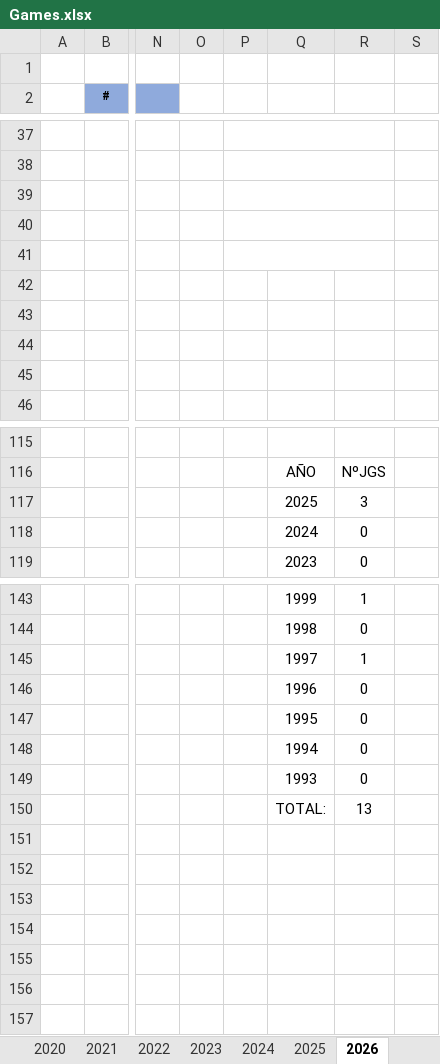
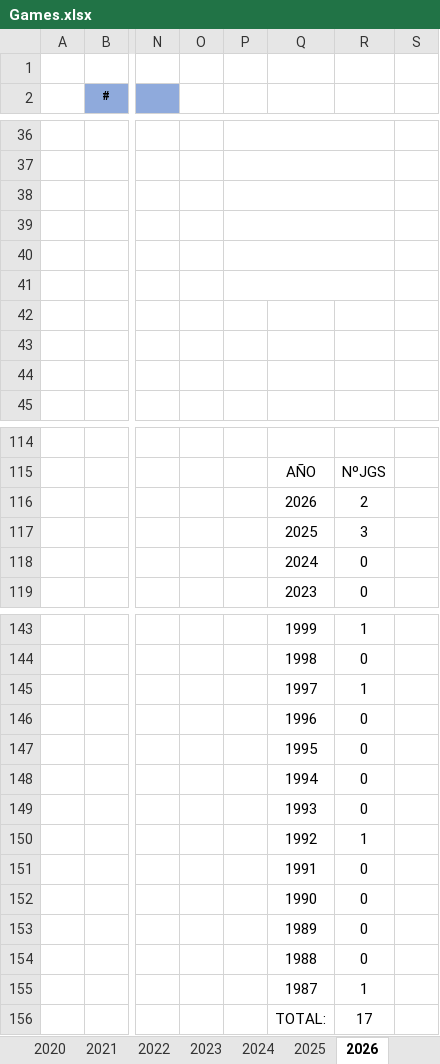
Before and after one commit to ucer0/ucer0.github.io, an Excel workbook: spreadsheets/Games.xlsx, sheet 2026, drawn as a sheet; only a part is shown, gaps mark what is left out; values as stored, in another font and other column widths than the file's, no borders; charts and pictures not drawn; removed rows and columns are numbered as before the commit, all else as after; rows hold the shown columns only; the diff covers the shown part only; the diff names each change by its address in the sheet, - before the commit and + after, or states it on an @@ line.

```diff
--- a/spreadsheets/Games.xlsx (sheet 2026)
+++ b/spreadsheets/Games.xlsx (sheet 2026)
+P41:R41 merged
+row 116:  |  |  |  |  | 2026 | 2
-row 150:  |  |  |  |  | TOTAL: | 13
+row 150:  |  |  |  |  | 1992 | 1
+row 151:  |  |  |  |  | 1991 | 0
+row 152:  |  |  |  |  | 1990 | 0
+row 153:  |  |  |  |  | 1989 | 0
+row 154:  |  |  |  |  | 1988 | 0
+row 155:  |  |  |  |  | 1987 | 1
+row 156:  |  |  |  |  | TOTAL: | 17
```
Also changed, not shown: 5 added rows, 6 removed rows, 20 edited cells, cell formats and merged cells elsewhere in this sheet, formulas that keep their value, charts or pictures, 2 other files.
